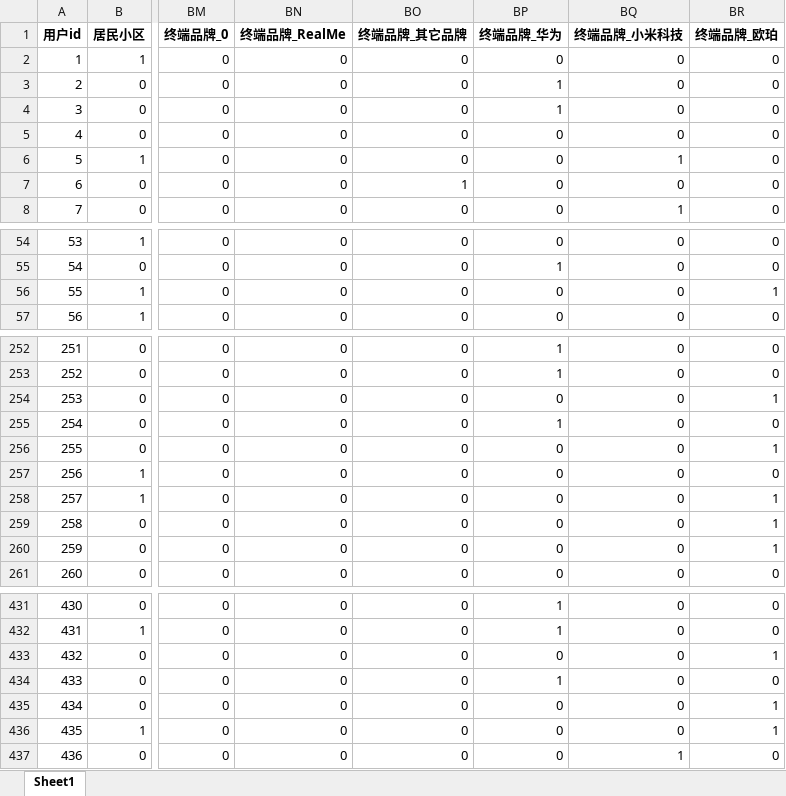
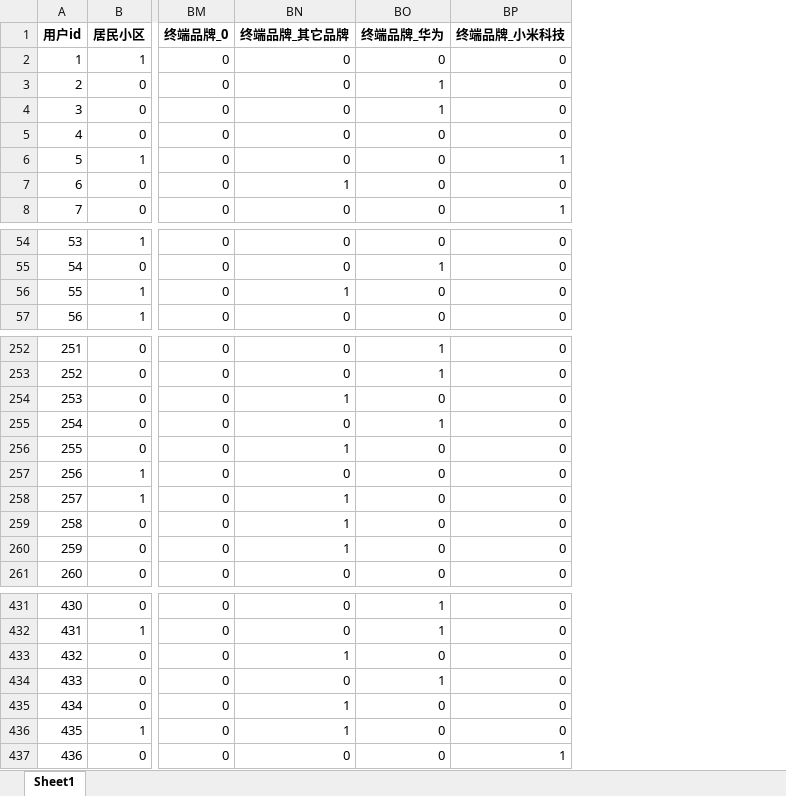
Before and after one commit to Nairuoh/mathorcup-project, an Excel workbook: output/上网测试集.xlsx, sheet Sheet1, drawn as a sheet; only a part is shown, gaps mark what is left out; values as stored, in another font and other column widths than the file's, no borders; removed rows and columns are numbered as before the commit, all else as after; the diff covers the shown part only; the diff names each change by its address in the sheet, - before the commit and + after, or states it on an @@ line.

```diff
--- a/output/上网测试集.xlsx (sheet Sheet1)
+++ b/output/上网测试集.xlsx (sheet Sheet1)
-column BN (终端品牌_RealMe), rows 2-8: all 0; rows 54-57: all 0; rows 252-261: all 0; rows 431-437: all 0
-column BR (终端品牌_欧珀), rows 2-8: all 0; rows 54-57: 0 | 0 | 1 | 0; rows 252-261: 0 | 0 | 1 | 0 | 1 | 0 | 1 | 1 | 1 | 0; rows 431-437: 0 | 0 | 1 | 0 | 1 | 1 | 0
-BN56 (终端品牌_其它品牌): 0
+BN56 (终端品牌_其它品牌): 1
-BN254 (终端品牌_其它品牌): 0
+BN254 (终端品牌_其它品牌): 1
-BN256 (终端品牌_其它品牌): 0
+BN256 (终端品牌_其它品牌): 1
-BN258:BN260 (终端品牌_其它品牌): 0
+BN258:BN260 (终端品牌_其它品牌): 1
-BN433 (终端品牌_其它品牌): 0
+BN433 (终端品牌_其它品牌): 1
-BN435:BN436 (终端品牌_其它品牌): 0
+BN435:BN436 (终端品牌_其它品牌): 1
```
Also changed, not shown: 69 edited cells elsewhere in this sheet, output/上网相关系数矩阵.xlsx, 2 other files.
